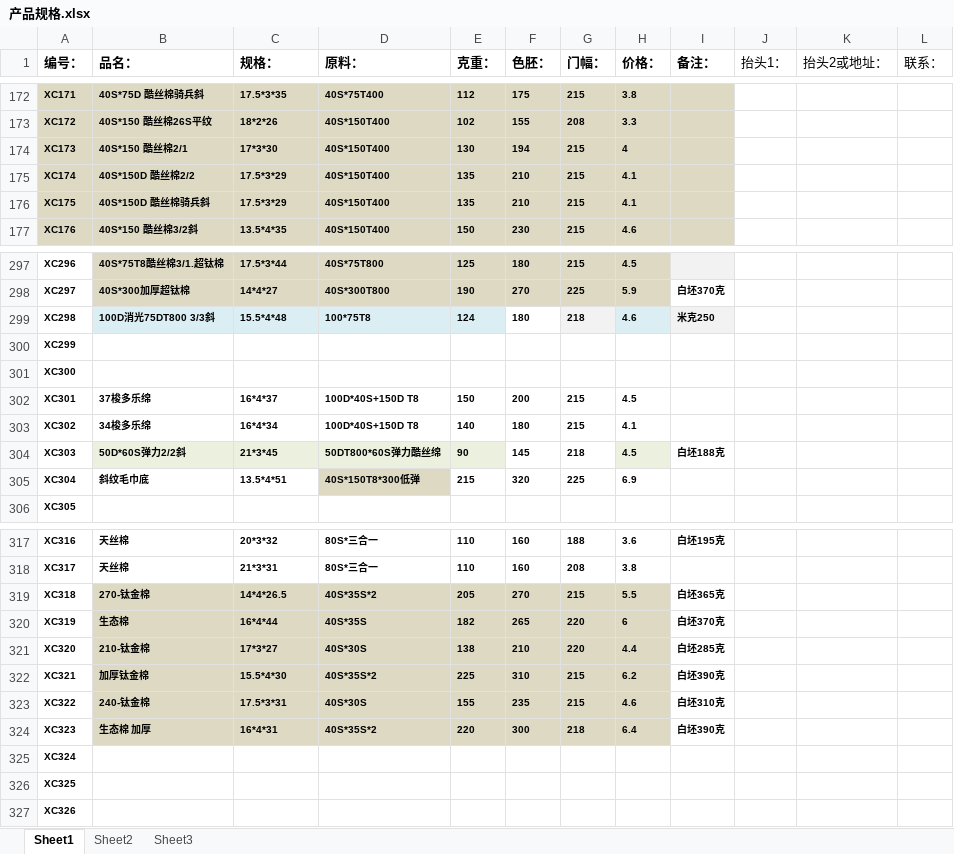
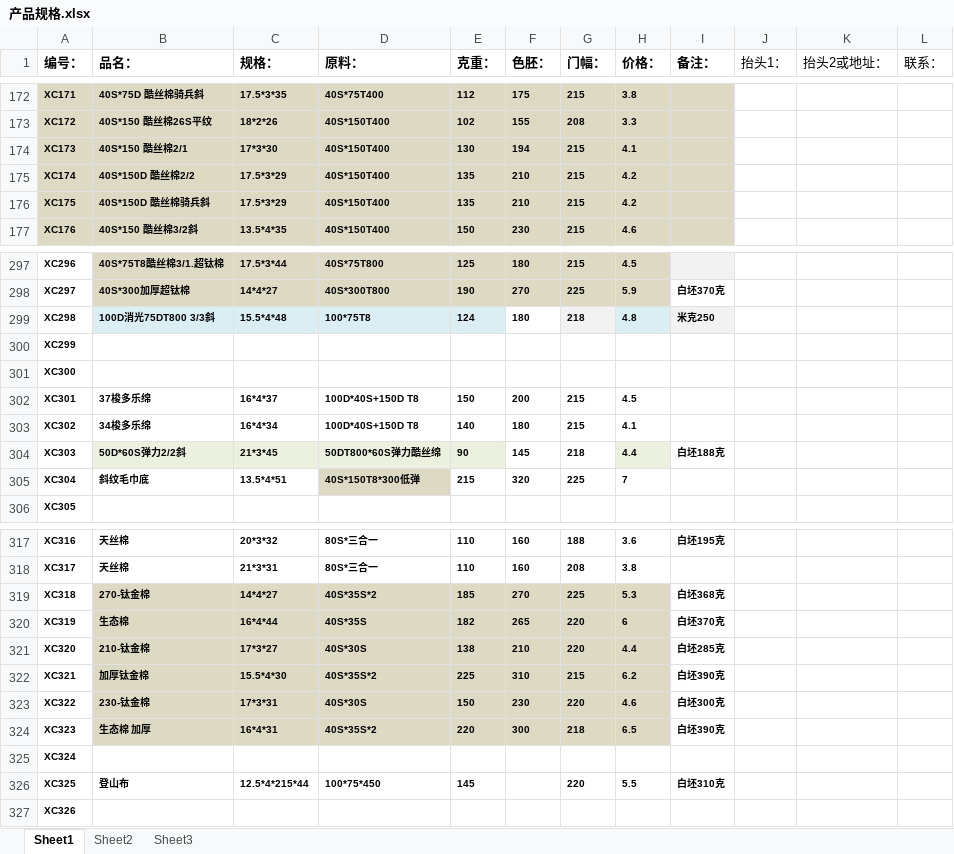
Before and after one commit to SMQCGF/18962500118, an Excel workbook: 产品规格.xlsx, sheet Sheet1, drawn as a sheet; only a part is shown, gaps mark what is left out; values as stored, in another font and other column widths than the file's, no borders; the diff covers the shown part only; the diff names each change by its address in the sheet, - before the commit and + after, or states it on an @@ line.

Commit message:
Add files via upload

```diff
--- a/产品规格.xlsx (sheet Sheet1)
+++ b/产品规格.xlsx (sheet Sheet1)
-H174 (价格：): 4
+H174 (价格：): 4.1
-H175:H176 (价格：): 4.1
+H175:H176 (价格：): 4.2
-H299 (价格：): 4.6
+H299 (价格：): 4.8
-H304 (价格：): 4.5
+H304 (价格：): 4.4
-H305 (价格：): 6.9
+H305 (价格：): 7
-C319 (规格：): 14*4*26.5
+C319 (规格：): 14*4*27
-E319 (克重：): 205
+E319 (克重：): 185
-G319 (门幅：): 215
+G319 (门幅：): 225
-H319 (价格：): 5.5
+H319 (价格：): 5.3
-I319 (备注：): 白坯365克
+I319 (备注：): 白坯368克
-B323 (品名：): 240-钛金棉
+B323 (品名：): 230-钛金棉
-C323 (规格：): 17.5*3*31
+C323 (规格：): 17*3*31
-E323 (克重：): 155
+E323 (克重：): 150
-F323 (色胚：): 235
+F323 (色胚：): 230
-G323 (门幅：): 215
+G323 (门幅：): 220
-I323 (备注：): 白坯310克
+I323 (备注：): 白坯300克
-H324 (价格：): 6.4
+H324 (价格：): 6.5
-B326 (品名：): (empty)
+B326 (品名：): 登山布
-C326 (规格：): (empty)
+C326 (规格：): 12.5*4*215*44
-D326 (原料：): (empty)
+D326 (原料：): 100*75*450
-E326 (克重：): (empty)
+E326 (克重：): 145
-G326 (门幅：): (empty)
+G326 (门幅：): 220
-H326 (价格：): (empty)
+H326 (价格：): 5.5
-I326 (备注：): (empty)
+I326 (备注：): 白坯310克
```
Also changed, not shown: 13 edited cells elsewhere in this sheet.
